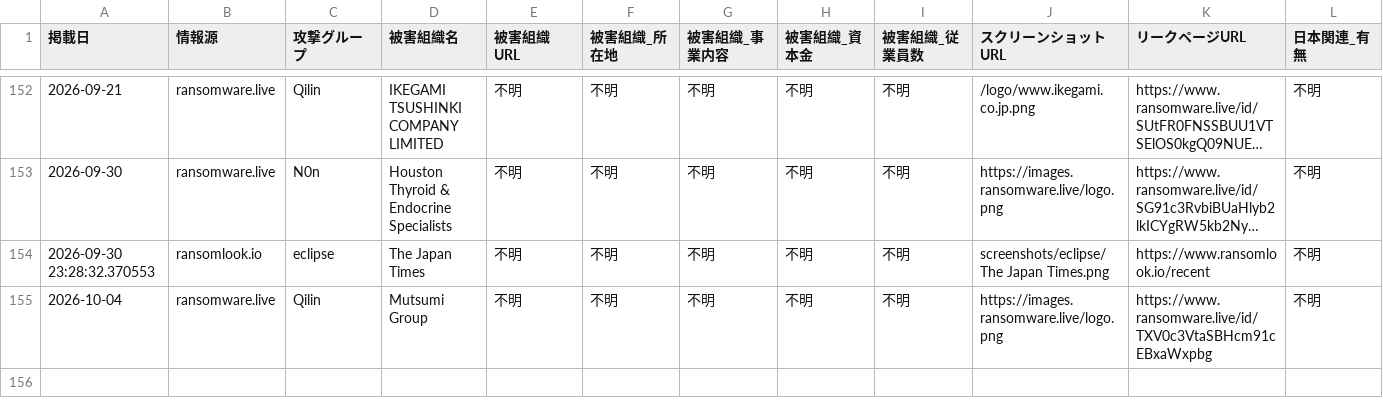
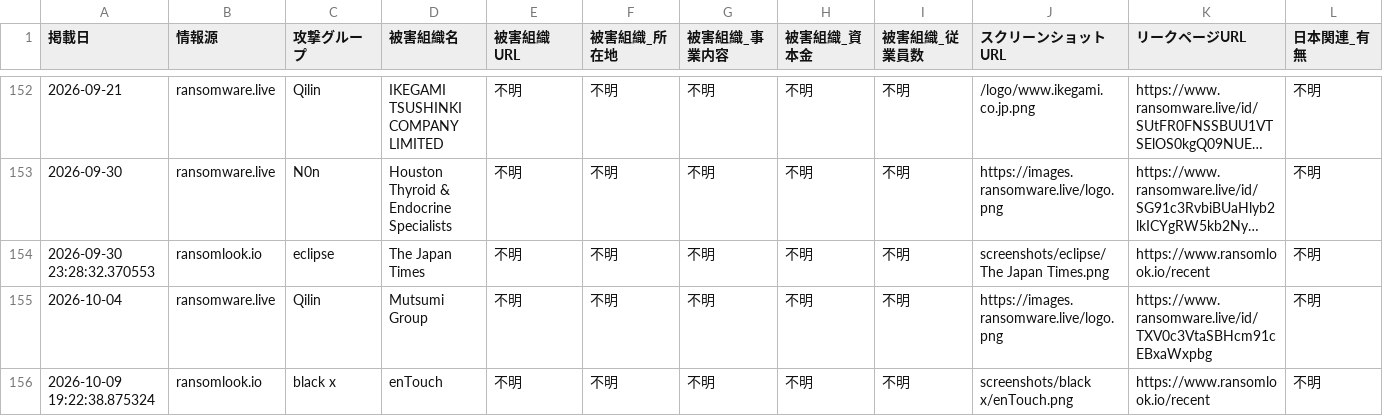
Before and after one commit to tomoaki12/tomoaki12.github.io, a CSV file: ransomware/jp_ransomware_report.csv, drawn as a sheet; only a part is shown, gaps mark what is left out; long unchanged cells end in …; rows hold the shown columns only; the diff names each change by its address in the sheet, - before the commit and + after, or states it on an @@ line.

```diff
--- a/ransomware/jp_ransomware_report.csv
+++ b/ransomware/jp_ransomware_report.csv
+row 156: 2026-10-09 19:22:38.875324 | ransomlook.io | black x | enTouch | 不明 | 不明 | 不明 | 不明 | 不明 | screenshots/black x/enTouch.png | https://www.ransomlook.io/recent | 不明
```
Also changed, not shown: 2 other files.
